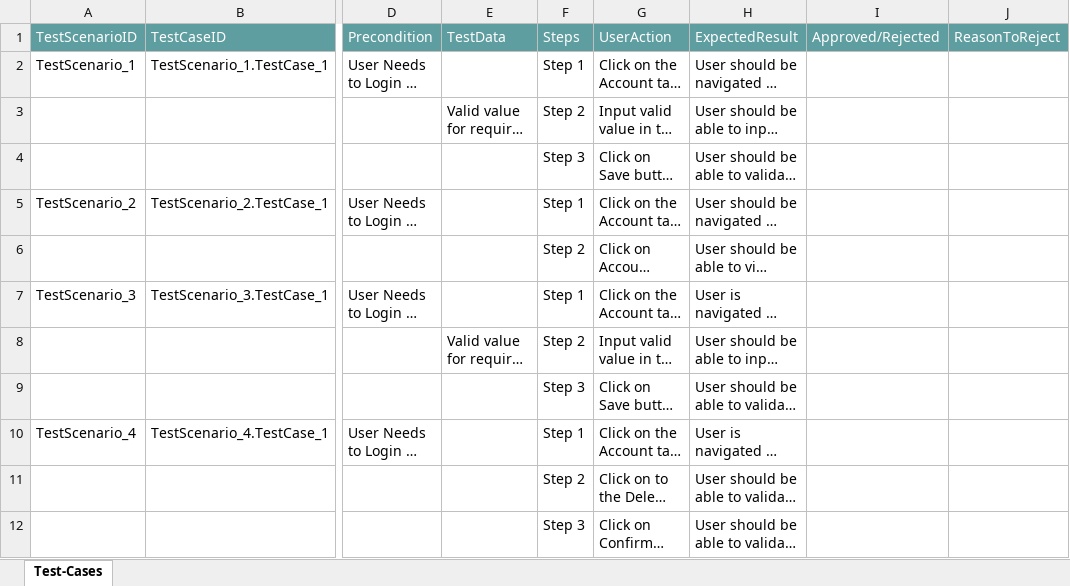
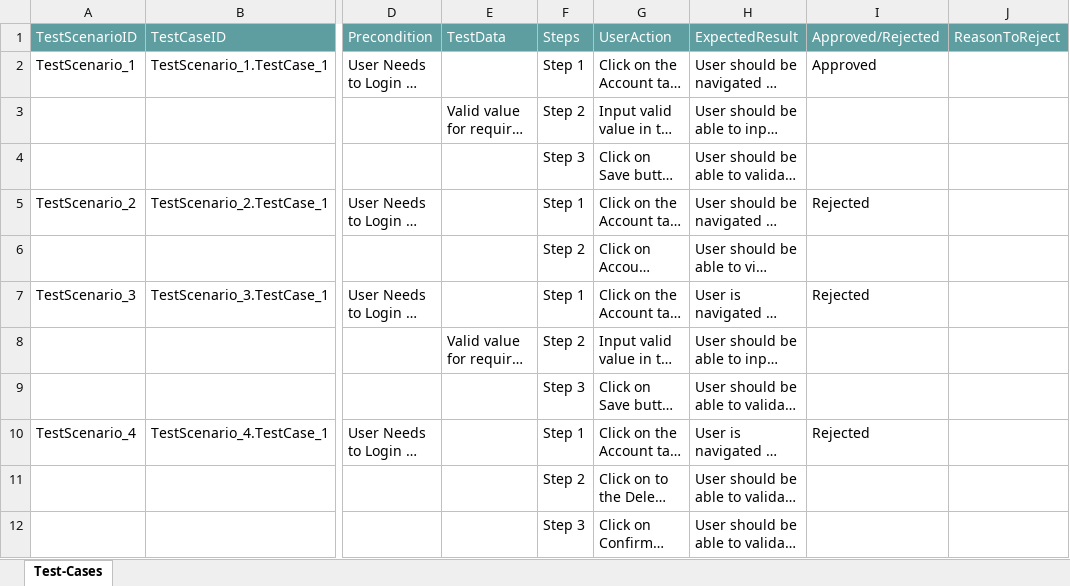
Before and after one commit to ShaikMohamedIrfan/POCAPTUMO, an Excel workbook: GeneralAccount.xlsx, sheet Test-Cases, drawn as a sheet; only a part is shown, gaps mark what is left out; long unchanged cells end in …; values as stored, in another font and other column widths than the file's, no borders; table styles not drawn; the diff names each change by its address in the sheet, - before the commit and + after, or states it on an @@ line.

Commit message:
Add files via upload

```diff
--- a/GeneralAccount.xlsx (sheet Test-Cases)
+++ b/GeneralAccount.xlsx (sheet Test-Cases)
-I2: (empty)
+I2: Approved
-I5: (empty)
+I5: Rejected
-I7: (empty)
+I7: Rejected
-I10: (empty)
+I10: Rejected
```
